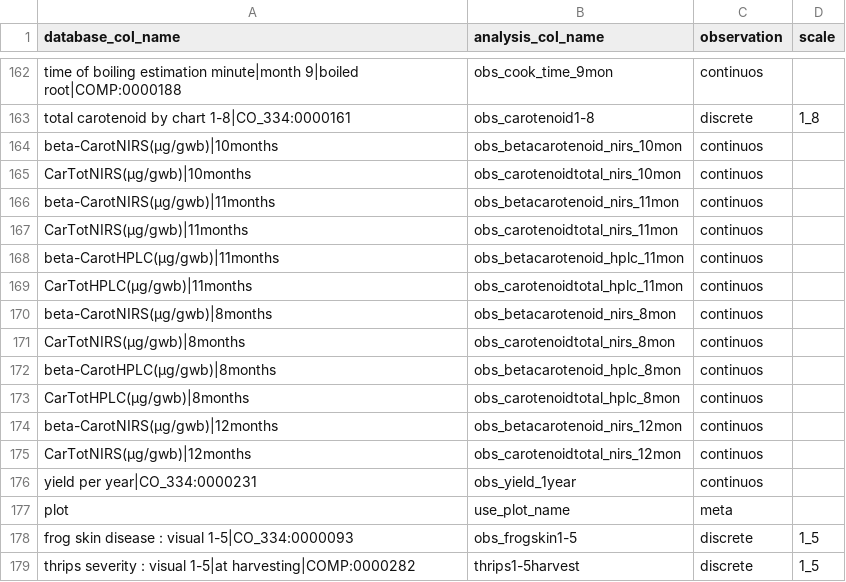
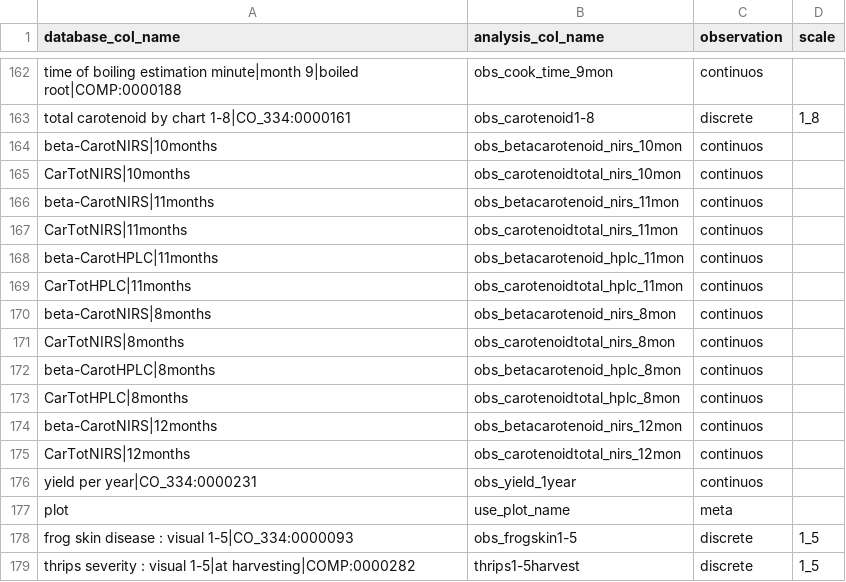
Before and after one commit to lfdelgadom/standar_col_names_CB, a CSV file: standar_col_names.csv, drawn as a sheet; only a part is shown, gaps mark what is left out; the diff names each change by its address in the sheet, - before the commit and + after, or states it on an @@ line.

Commit message:
Add files via upload

```diff
--- a/standar_col_names.csv
+++ b/standar_col_names.csv
-A164 (database_col_name): beta-CarotNIRS(µg/gwb)|10months
+A164 (database_col_name): beta-CarotNIRS|10months
-A165 (database_col_name): CarTotNIRS(µg/gwb)|10months
+A165 (database_col_name): CarTotNIRS|10months
-A166 (database_col_name): beta-CarotNIRS(µg/gwb)|11months
+A166 (database_col_name): beta-CarotNIRS|11months
-A167 (database_col_name): CarTotNIRS(µg/gwb)|11months
+A167 (database_col_name): CarTotNIRS|11months
-A168 (database_col_name): beta-CarotHPLC(µg/gwb)|11months
+A168 (database_col_name): beta-CarotHPLC|11months
-A169 (database_col_name): CarTotHPLC(µg/gwb)|11months
+A169 (database_col_name): CarTotHPLC|11months
-A170 (database_col_name): beta-CarotNIRS(µg/gwb)|8months
+A170 (database_col_name): beta-CarotNIRS|8months
-A171 (database_col_name): CarTotNIRS(µg/gwb)|8months
+A171 (database_col_name): CarTotNIRS|8months
-A172 (database_col_name): beta-CarotHPLC(µg/gwb)|8months
+A172 (database_col_name): beta-CarotHPLC|8months
-A173 (database_col_name): CarTotHPLC(µg/gwb)|8months
+A173 (database_col_name): CarTotHPLC|8months
-A174 (database_col_name): beta-CarotNIRS(µg/gwb)|12months
+A174 (database_col_name): beta-CarotNIRS|12months
-A175 (database_col_name): CarTotNIRS(µg/gwb)|12months
+A175 (database_col_name): CarTotNIRS|12months
```
